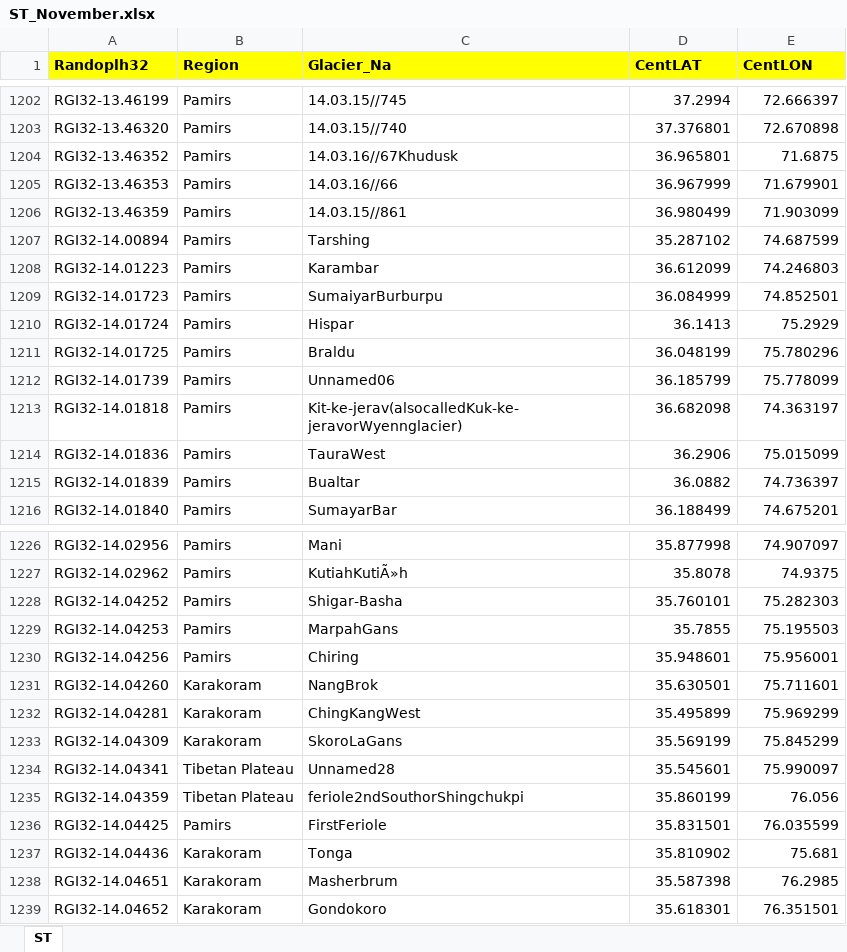
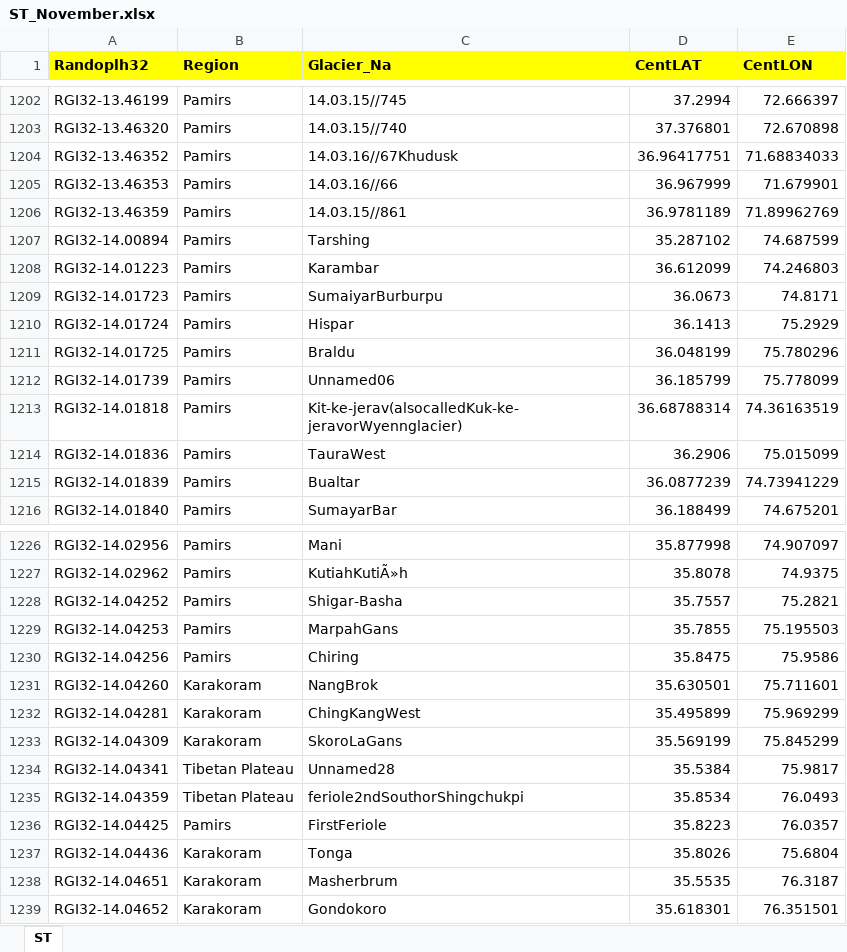
Before and after one commit to iamdonovan/rgi07-surges, an Excel workbook: xlsx_docx/ST_November.xlsx, sheet ST, drawn as a sheet; only a part is shown, gaps mark what is left out; values as stored, in another font and other column widths than the file's, no borders; the diff covers the shown part only; the diff names each change by its address in the sheet, - before the commit and + after, or states it on an @@ line.

```diff
--- a/xlsx_docx/ST_November.xlsx (sheet ST)
+++ b/xlsx_docx/ST_November.xlsx (sheet ST)
-D1204 (CentLAT): 36.965801
+D1204 (CentLAT): 36.96417751
-E1204 (CentLON): 71.6875
+E1204 (CentLON): 71.68834033
-D1206 (CentLAT): 36.980499
+D1206 (CentLAT): 36.9781189
-E1206 (CentLON): 71.903099
+E1206 (CentLON): 71.89962769
-D1209 (CentLAT): 36.084999
+D1209 (CentLAT): 36.0673
-E1209 (CentLON): 74.852501
+E1209 (CentLON): 74.8171
-D1213 (CentLAT): 36.682098
+D1213 (CentLAT): 36.68788314
-E1213 (CentLON): 74.363197
+E1213 (CentLON): 74.36163519
-D1215 (CentLAT): 36.0882
+D1215 (CentLAT): 36.0877239
-E1215 (CentLON): 74.736397
+E1215 (CentLON): 74.73941229
-D1228 (CentLAT): 35.760101
+D1228 (CentLAT): 35.7557
-E1228 (CentLON): 75.282303
+E1228 (CentLON): 75.2821
-D1230 (CentLAT): 35.948601
+D1230 (CentLAT): 35.8475
-E1230 (CentLON): 75.956001
+E1230 (CentLON): 75.9586
-D1234 (CentLAT): 35.545601
+D1234 (CentLAT): 35.5384
-E1234 (CentLON): 75.990097
+E1234 (CentLON): 75.9817
-D1235 (CentLAT): 35.860199
+D1235 (CentLAT): 35.8534
-E1235 (CentLON): 76.056
+E1235 (CentLON): 76.0493
-D1236 (CentLAT): 35.831501
+D1236 (CentLAT): 35.8223
-E1236 (CentLON): 76.035599
+E1236 (CentLON): 76.0357
-D1237 (CentLAT): 35.810902
+D1237 (CentLAT): 35.8026
-E1237 (CentLON): 75.681
+E1237 (CentLON): 75.6804
-D1238 (CentLAT): 35.587398
+D1238 (CentLAT): 35.5535
-E1238 (CentLON): 76.2985
+E1238 (CentLON): 76.3187
```
Also changed, not shown: 200 edited cells elsewhere in this sheet, xlsx_docx/GeodatabaseSTglaciers.xlsx, 3 other files.
